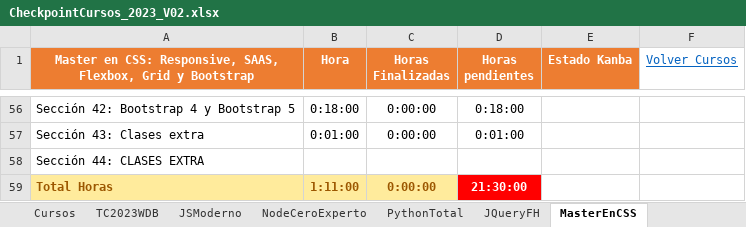
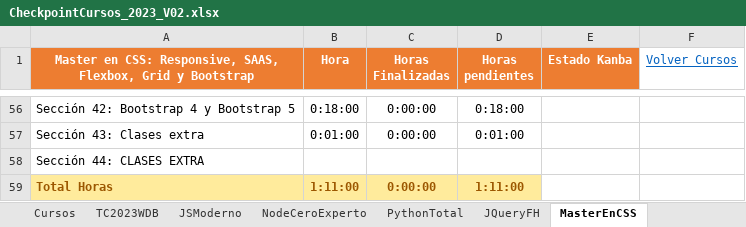
Before and after one commit to quintupil/udemy, an Excel workbook: Planificacion/Excel/CheckpointCursos_2023_V02.xlsx, sheet MasterEnCSS, drawn as a sheet; only a part is shown, gaps mark what is left out; values as stored, in another font and other column widths than the file's, no borders; charts and pictures not drawn; the diff names each change by its address in the sheet, - before the commit and + after, or states it on an @@ line.

```diff
--- a/Planificacion/Excel/CheckpointCursos_2023_V02.xlsx (sheet MasterEnCSS)
+++ b/Planificacion/Excel/CheckpointCursos_2023_V02.xlsx (sheet MasterEnCSS)
-D59 (Horas pendientes): 21:30:00
+D59 (Horas pendientes): 1:11:00
@@ D59 fill: #FF0000 → #FFEB9C, text colour: #FFFFFF → #9C5700 @@
```
Also changed, not shown: sheet JSModerno, sheet GitGitHub, sheet Cursos, formulas that keep their value, hidden cells, charts or pictures.
